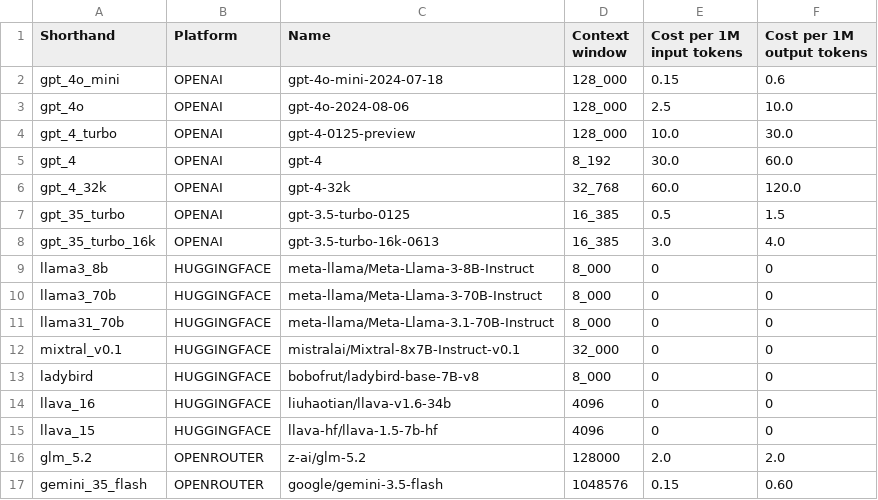
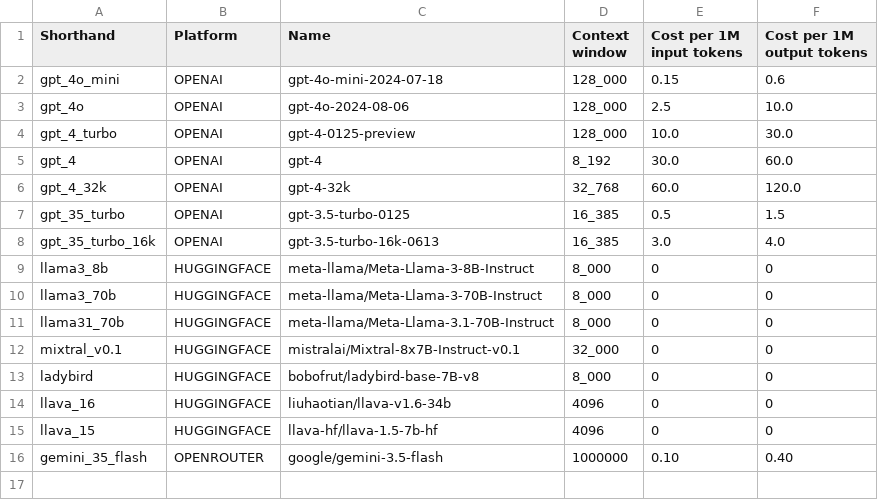
Before and after one commit to Riciwaaaa/fighting-fact2fiction, a CSV file: DEFAME/config/available_models.csv, drawn as a sheet.

Commit message:
re-setup defame

```diff
--- a/DEFAME/config/available_models.csv
+++ b/DEFAME/config/available_models.csv
@@ -15,3 +15,2 @@ llava_16,HUGGINGFACE,liuhaotian/llava-v1.6-34b,4096,0,0
 llava_15,HUGGINGFACE, llava-hf/llava-1.5-7b-hf, 4096,0,0
-glm_5.2,OPENROUTER,z-ai/glm-5.2, 128000,2.0,2.0
-gemini_35_flash,OPENROUTER,google/gemini-3.5-flash, 1048576,0.15,0.60
+gemini_35_flash,OPENROUTER,google/gemini-3.5-flash, 1000000,0.10,0.40
```
Also changed, not shown: 5 other files.
